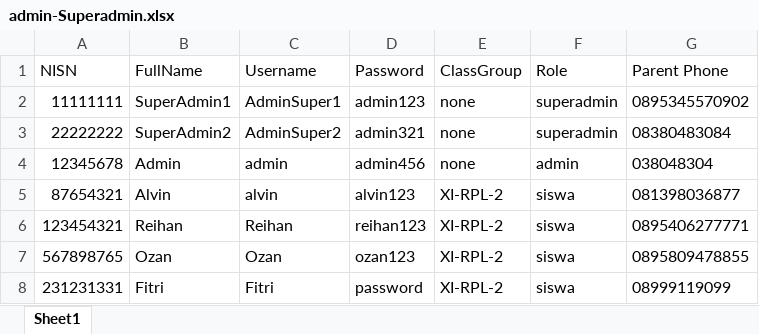
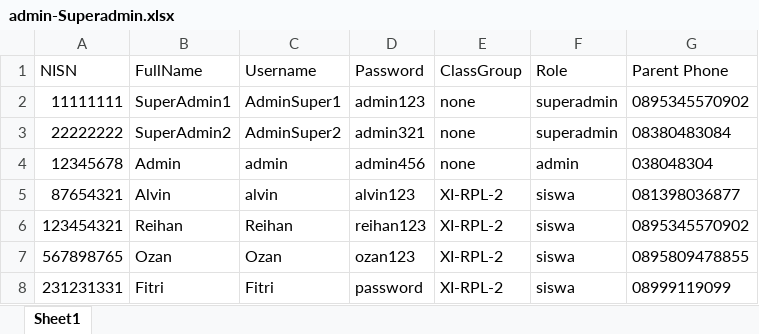
Before and after one commit to Ozan1123/BE-Absensi-Siswa, an Excel workbook: database/seeders/files/admin-Superadmin.xlsx, sheet Sheet1, drawn as a sheet; values as stored, in another font and other column widths than the file's, no borders; the diff names each change by its address in the sheet, - before the commit and + after, or states it on an @@ line.

```diff
--- a/database/seeders/files/admin-Superadmin.xlsx (sheet Sheet1)
+++ b/database/seeders/files/admin-Superadmin.xlsx (sheet Sheet1)
-G6 (Parent Phone): 0895406277771
+G6 (Parent Phone): 0895345570902
```
Also changed, not shown: 11 other files.
